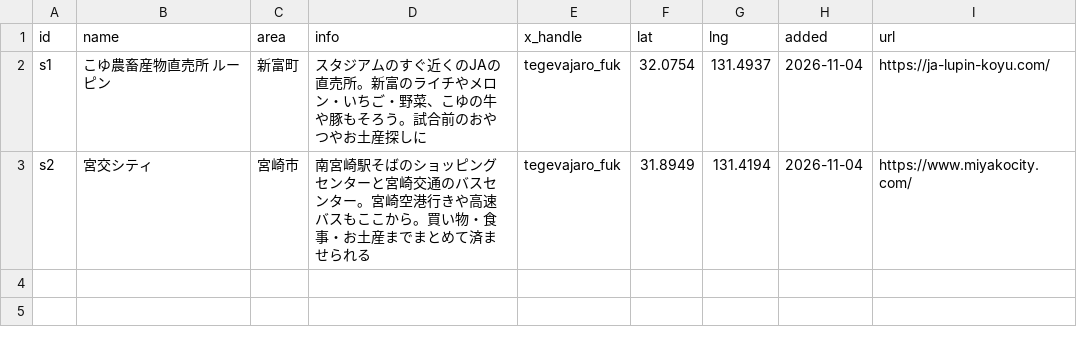
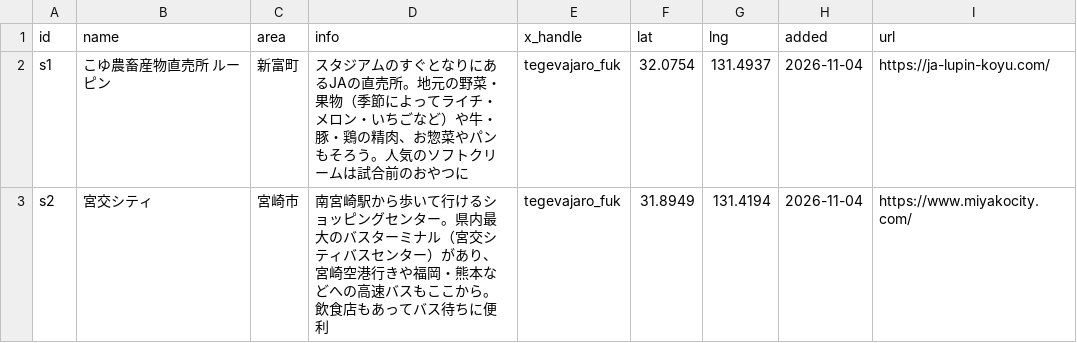
Before and after one commit to roastia/tegevajaro-stats, a CSV file: src/data/spots.csv, drawn as a sheet.

```diff
--- a/src/data/spots.csv
+++ b/src/data/spots.csv
@@ -1,3 +1,3 @@
 id,name,area,info,x_handle,lat,lng,added,url
-s1,こゆ農畜産物直売所 ルーピン,新富町,スタジアムのすぐ近くのJAの直売所。新富のライチやメロン・いちご・野菜、こゆの牛や豚もそろう。試合前のおやつやお土産探しに,tegevajaro_fuk,32.0754,131.4937,2026-11-04,https://ja-lupin-koyu.com/
-s2,宮交シティ,宮崎市,南宮崎駅そばのショッピングセンターと宮崎交通のバスセンター。宮崎空港行きや高速バスもここから。買い物・食事・お土産までまとめて済ませられる,tegevajaro_fuk,31.8949,131.4194,2026-11-04,https://www.miyakocity.com/
+s1,こゆ農畜産物直売所 ルーピン,新富町,スタジアムのすぐとなりにあるJAの直売所。地元の野菜・果物（季節によってライチ・メロン・いちごなど）や牛・豚・鶏の精肉、お惣菜やパンもそろう。人気のソフトクリームは試合前のおやつに,tegevajaro_fuk,32.0754,131.4937,2026-11-04,https://ja-lupin-koyu.com/
+s2,宮交シティ,宮崎市,南宮崎駅から歩いて行けるショッピングセンター。県内最大のバスターミナル（宮交シティバスセンター）があり、宮崎空港行きや福岡・熊本などへの高速バスもここから。飲食店もあってバス待ちに便利,tegevajaro_fuk,31.8949,131.4194,2026-11-04,https://www.miyakocity.com/
```
